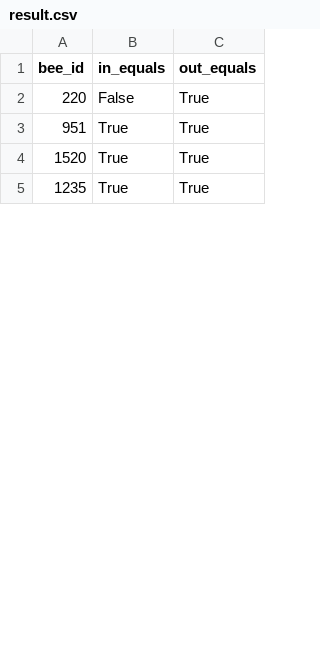
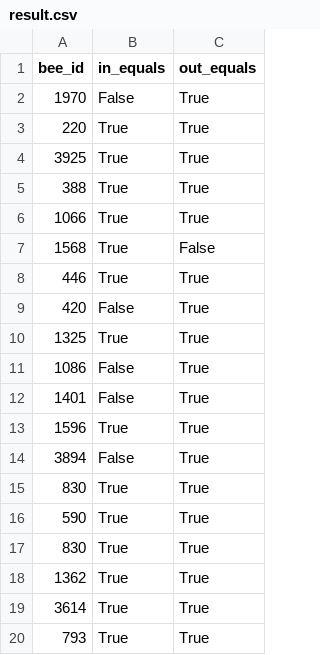
Before and after one commit to tschopo/swp_bioroboticslab, a CSV file: result.csv, drawn as a sheet; only a part is shown; the shorter side is filled out with more unchanged rows; the diff covers the shown part only.

```diff
--- a/result.csv
+++ b/result.csv
@@ -1,4 +1,20 @@
 bee_id,in_equals,out_equals
-220,False,True
-951,True,True
-1520,True,True
+1970,False,True
+220,True,True
+3925,True,True
+388,True,True
+1066,True,True
+1568,True,False
+446,True,True
+420,False,True
+1325,True,True
+1086,False,True
+1401,False,True
+1596,True,True
+3894,False,True
+830,True,True
+590,True,True
+830,True,True
+1362,True,True
+3614,True,True
+793,True,True
```
Also changed, not shown: 16 added rows, 6 removed rows, 17 moved rows and 1 edited cell elsewhere in this file, GroundTruthData.csv, 6 other files.
